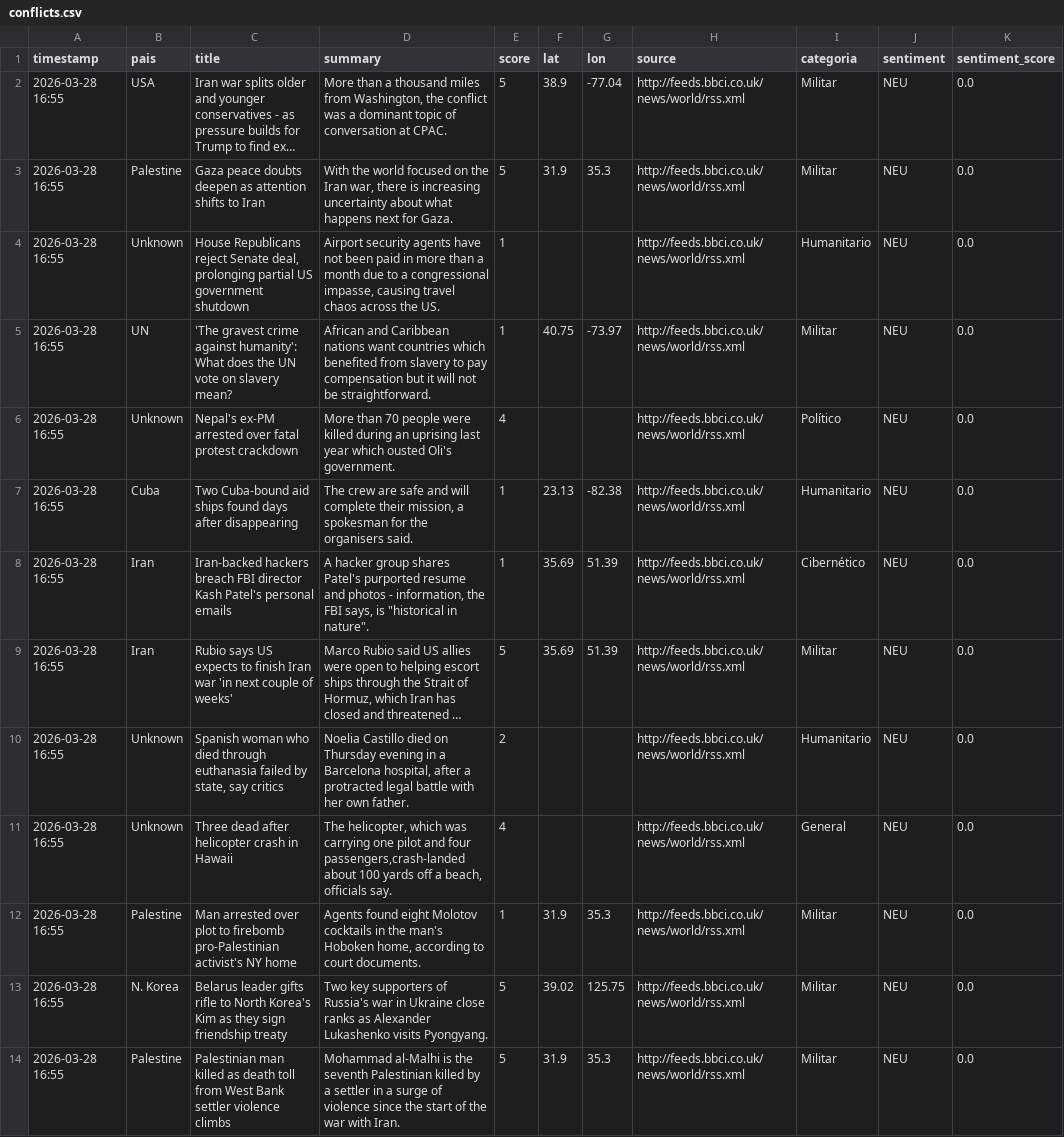
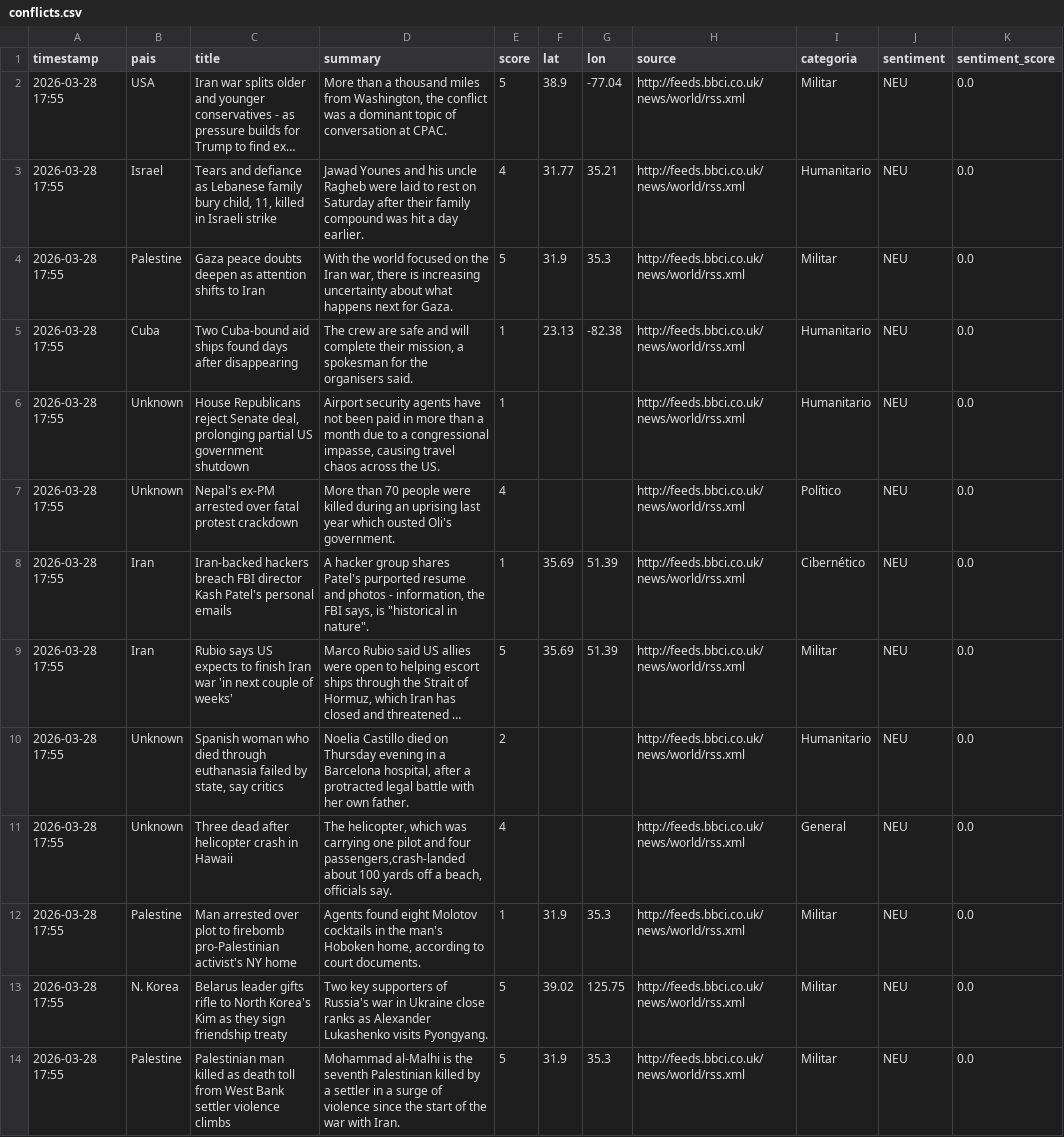
Before and after one commit to mcasrom/sieg-conflicts, a CSV file: data/processed/conflicts.csv, drawn as a sheet; only a part is shown; long unchanged cells end in …; removed rows and columns are numbered as before the commit, all else as after; the diff covers the shown part only; the diff names each change by its address in the sheet, - before the commit and + after, or states it on an @@ line.

Commit message:
pipeline: datos 2026-03-28 17:55

```diff
--- a/data/processed/conflicts.csv
+++ b/data/processed/conflicts.csv
-A2 (timestamp): 2026-03-28 16:55
+A2 (timestamp): 2026-03-28 17:55
+row 3: 2026-03-28 17:55 | Israel | Tears and defiance as Lebanese family bury child, 11, killed in Israeli strike | Jawad Younes and his uncle Ragheb were laid to rest on Saturday after their family compound was hit a day earlier. | 4 | 31.77 | 35.21 | http://feeds.bbci.co.uk/news/world/rss.xml | Humanitario | NEU | 0.0
-A4 (timestamp): 2026-03-28 16:55
+A4 (timestamp): 2026-03-28 17:55
+row 5: 2026-03-28 17:55 | Cuba | Two Cuba-bound aid ships found days after disappearing | The crew are safe and will complete their mission, a spokesman for the organisers said. | 1 | 23.13 | -82.38 | http://feeds.bbci.co.uk/news/world/rss.xml | Humanitario | NEU | 0.0
-A6 (timestamp): 2026-03-28 16:55
+A6 (timestamp): 2026-03-28 17:55
-row 5: 2026-03-28 16:55 | UN | 'The gravest crime against humanity': What does the UN vote on slavery mean? | African and Caribbean nations want countries which benefited from slavery to pay compensation but it will not be straightforward. | 1 | 40.75 | -73.97 | http://feeds.bbci.co.uk/news/world/rss.xml | Militar | NEU | 0.0
-A7 (timestamp): 2026-03-28 16:55
+A7 (timestamp): 2026-03-28 17:55
-row 7: 2026-03-28 16:55 | Cuba | Two Cuba-bound aid ships found days after disappearing | The crew are safe and will complete their mission, a spokesman for the organisers said. | 1 | 23.13 | -82.38 | http://feeds.bbci.co.uk/news/world/rss.xml | Humanitario | NEU | 0.0
-A8:A14 (timestamp): 2026-03-28 16:55
+A8:A14 (timestamp): 2026-03-28 17:55
```
Also changed, not shown: 3 added rows, 2 removed rows and 48 edited cells elsewhere in this file.
